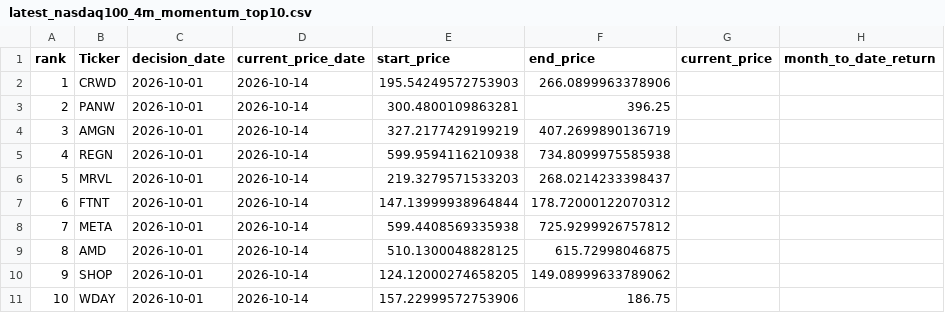
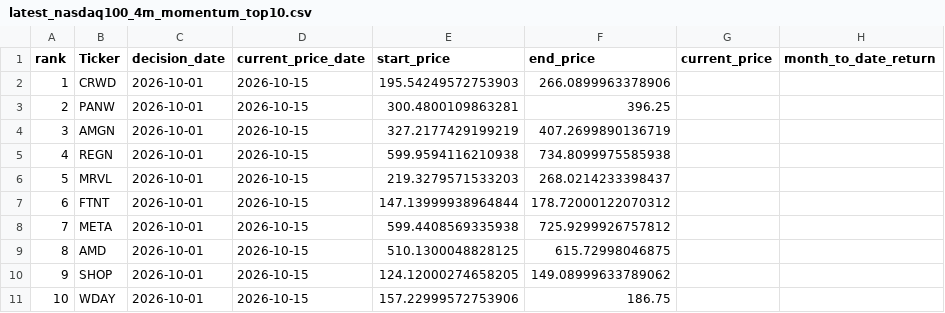
Before and after one commit to James1424/nasdaq100-momentum-ranking, a CSV file: output/latest_nasdaq100_4m_momentum_top10.csv, drawn as a sheet; only a part is shown; the diff names each change by its address in the sheet, - before the commit and + after, or states it on an @@ line.

```diff
--- a/output/latest_nasdaq100_4m_momentum_top10.csv
+++ b/output/latest_nasdaq100_4m_momentum_top10.csv
-D2:D11 (current_price_date): 2026-10-14
+D2:D11 (current_price_date): 2026-10-15
```
Also changed, not shown: output/latest_nasdaq100_3m_momentum_top10.csv, output/latest_nasdaq100_5m_momentum_top10.csv, 5 other files.
